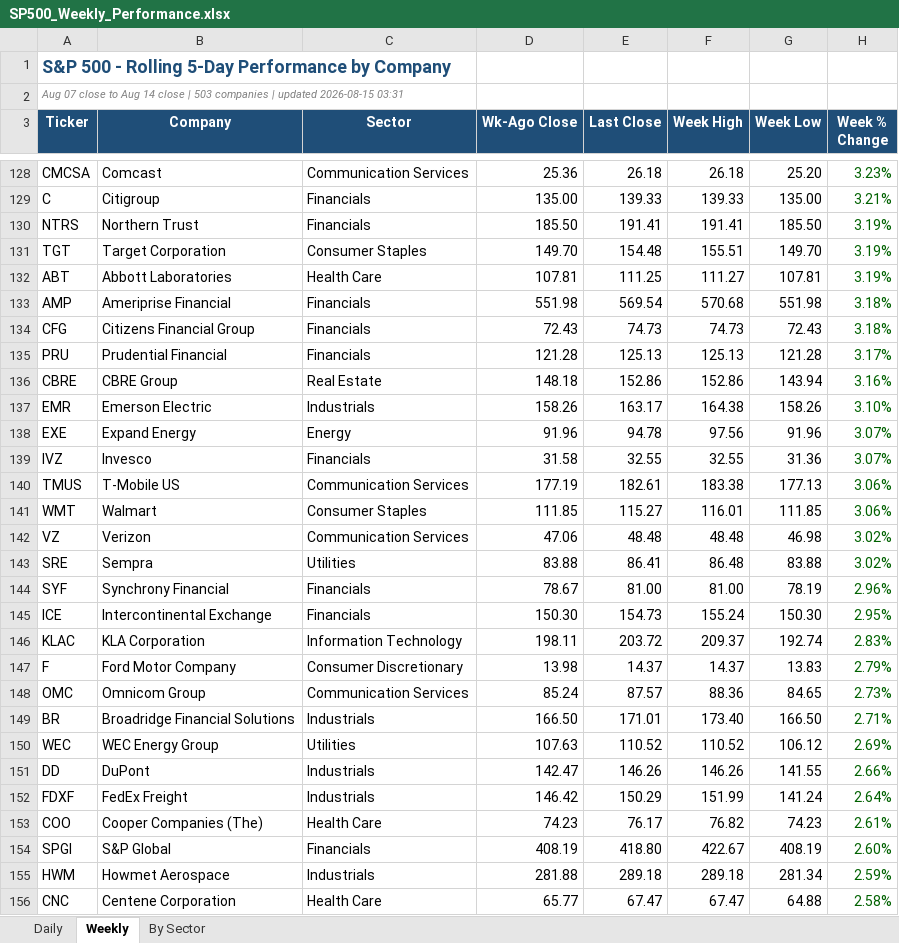
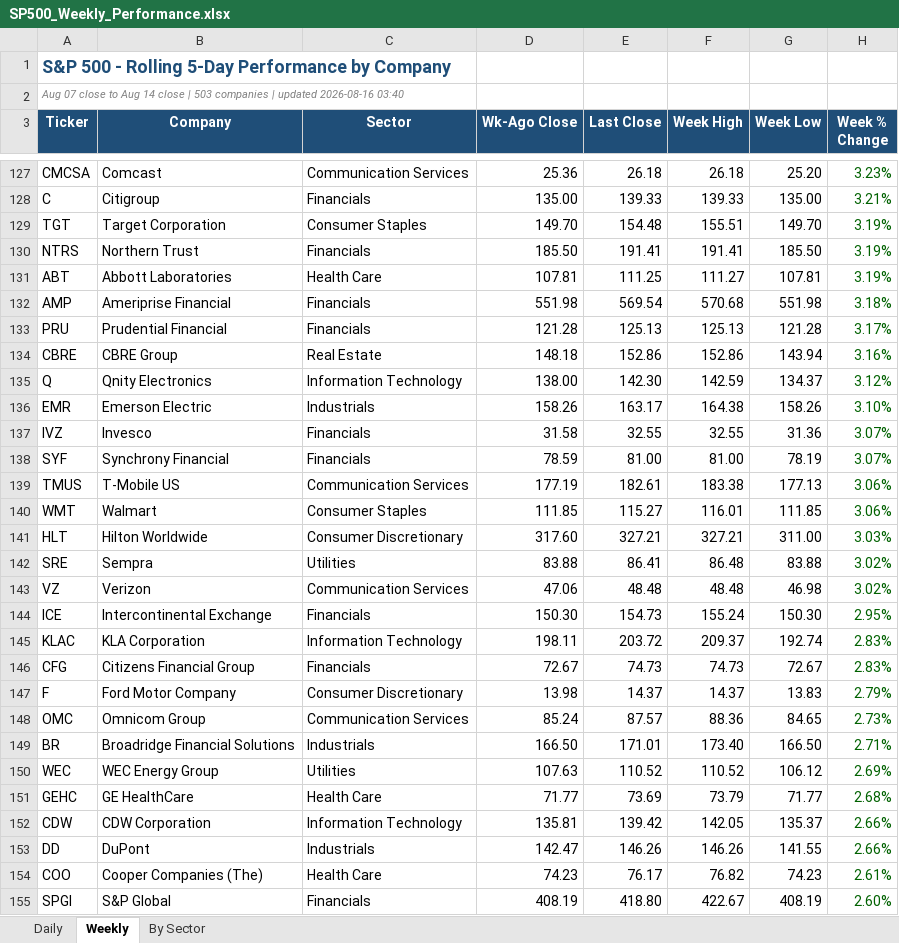
Before and after one commit to loganday2018-svg/sp500-dashboard, an Excel workbook: SP500_Weekly_Performance.xlsx, sheet Weekly, drawn as a sheet; only a part is shown, gaps mark what is left out; the shorter side is filled out with more unchanged rows; values as stored, in another font and other column widths than the file's, no borders; removed rows and columns are numbered as before the commit, all else as after; the diff covers the shown part only; the diff names each change by its address in the sheet, - before the commit and + after, or states it on an @@ line.

```diff
--- a/SP500_Weekly_Performance.xlsx (sheet Weekly)
+++ b/SP500_Weekly_Performance.xlsx (sheet Weekly)
-A2 (Ticker): …| updated 2026-08-15 03:31
+A2 (Ticker): …| updated 2026-08-16 03:40
@@ row 131 moved to row 129: TGT @@
-row 134: CFG | Citizens Financial Group | Financials | 72.43 | 74.73 | 74.73 | 72.43 | 3.18%
+row 135: Q | Qnity Electronics | Information Technology | 138.00 | 142.30 | 142.59 | 134.37 | 3.12%
-row 138: EXE | Expand Energy | Energy | 91.96 | 94.78 | 97.56 | 91.96 | 3.07%
+row 138: SYF | Synchrony Financial | Financials | 78.59 | 81.00 | 81.00 | 78.19 | 3.07%
+row 141: HLT | Hilton Worldwide | Consumer Discretionary | 317.60 | 327.21 | 327.21 | 311.00 | 3.03%
@@ row 143 moved to row 142: SRE @@
-row 144: SYF | Synchrony Financial | Financials | 78.67 | 81.00 | 81.00 | 78.19 | 2.96%
+row 146: CFG | Citizens Financial Group | Financials | 72.67 | 74.73 | 74.73 | 72.67 | 2.83%
+row 151: GEHC | GE HealthCare | Health Care | 71.77 | 73.69 | 73.79 | 71.77 | 2.68%
+row 152: CDW | CDW Corporation | Information Technology | 135.81 | 139.42 | 142.05 | 135.37 | 2.66%
-row 152: FDXF | FedEx Freight | Industrials | 146.42 | 150.29 | 151.99 | 141.24 | 2.64%
```
Also changed, not shown: 20 added rows, 22 removed rows, 32 moved rows and 3 edited cells elsewhere in this sheet, sheet By Sector, sheet Daily, 1 other file.
